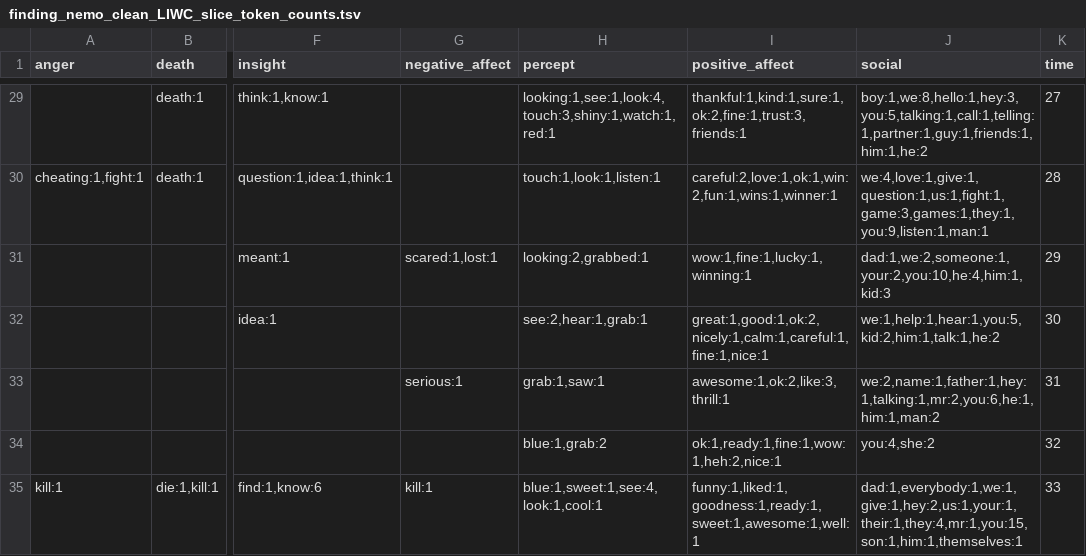
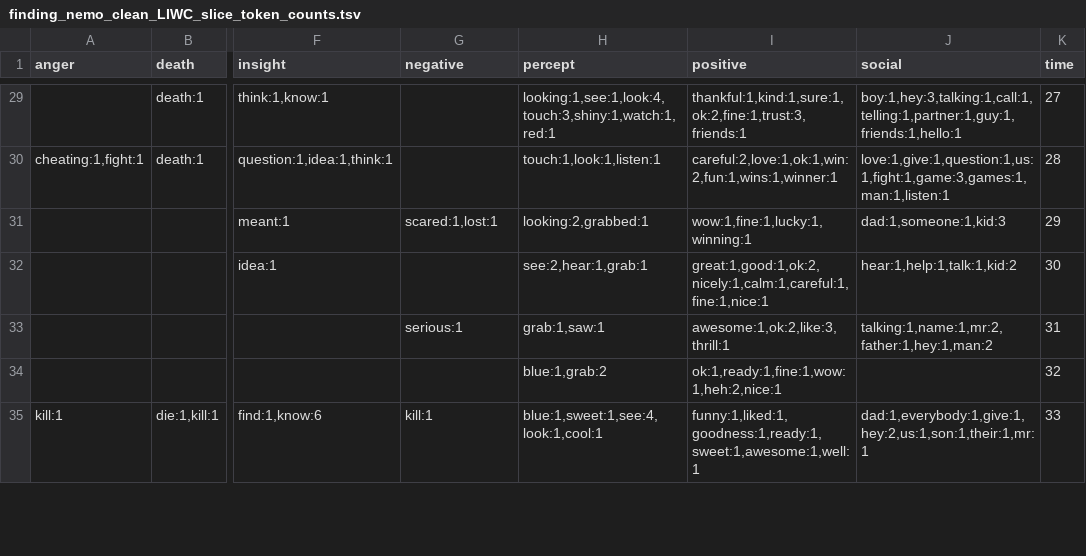
Before and after one commit to fredhohman/a-viz-of-ice-and-fire, a TSV file: vis/data/finding_nemo_clean_LIWC_slice_token_counts.tsv, drawn as a sheet; only a part is shown, gaps mark what is left out; the diff covers the shown part only; the diff names each change by its address in the sheet, - before the commit and + after, or states it on an @@ line.

```diff
--- a/vis/data/finding_nemo_clean_LIWC_slice_token_counts.tsv
+++ b/vis/data/finding_nemo_clean_LIWC_slice_token_counts.tsv
-G1: negative_affect
+G1: negative
-I1: positive_affect
+I1: positive
-J29 (social): boy:1,we:8,hello:1,hey:3,you:5,talking:1,call:1,telling:1,partner:1,guy:1,friends:1,him:1,he:2
+J29 (social): boy:1,hey:3,talking:1,call:1,telling:1,partner:1,guy:1,friends:1,hello:1
-J30 (social): we:4,love:1,give:1,question:1,us:1,fight:1,game:3,games:1,they:1,you:9,listen:1,man:1
+J30 (social): love:1,give:1,question:1,us:1,fight:1,game:3,games:1,man:1,listen:1
-J31 (social): dad:1,we:2,someone:1,your:2,you:10,he:4,him:1,kid:3
+J31 (social): dad:1,someone:1,kid:3
-J32 (social): we:1,help:1,hear:1,you:5,kid:2,him:1,talk:1,he:2
+J32 (social): hear:1,help:1,talk:1,kid:2
-J33 (social): we:2,name:1,father:1,hey:1,talking:1,mr:2,you:6,he:1,him:1,man:2
+J33 (social): talking:1,name:1,mr:2,father:1,hey:1,man:2
-J34 (social): you:4,she:2
+J34 (social): (empty)
-J35 (social): dad:1,everybody:1,we:1,give:1,hey:2,us:1,your:1,their:1,they:4,mr:1,you:15,son:1,him:1,themselves:1
+J35 (social): dad:1,everybody:1,give:1,hey:2,us:1,son:1,their:1,mr:1
```
Also changed, not shown: 53 edited cells elsewhere in this file.
